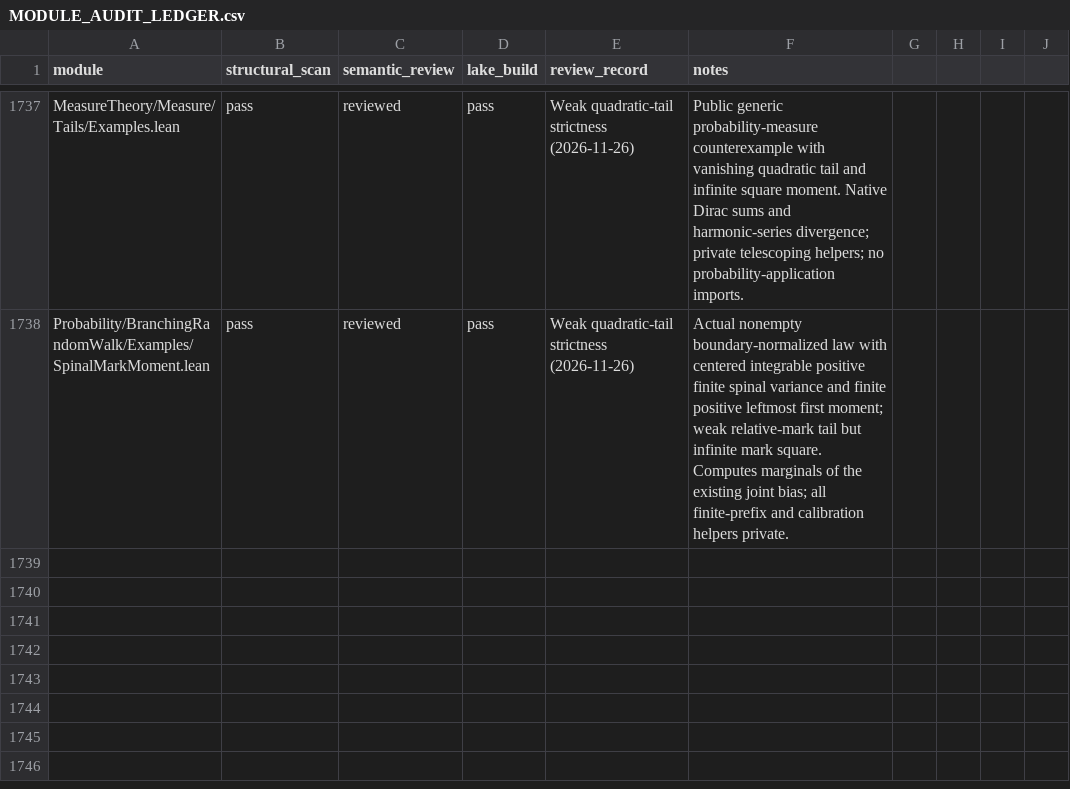
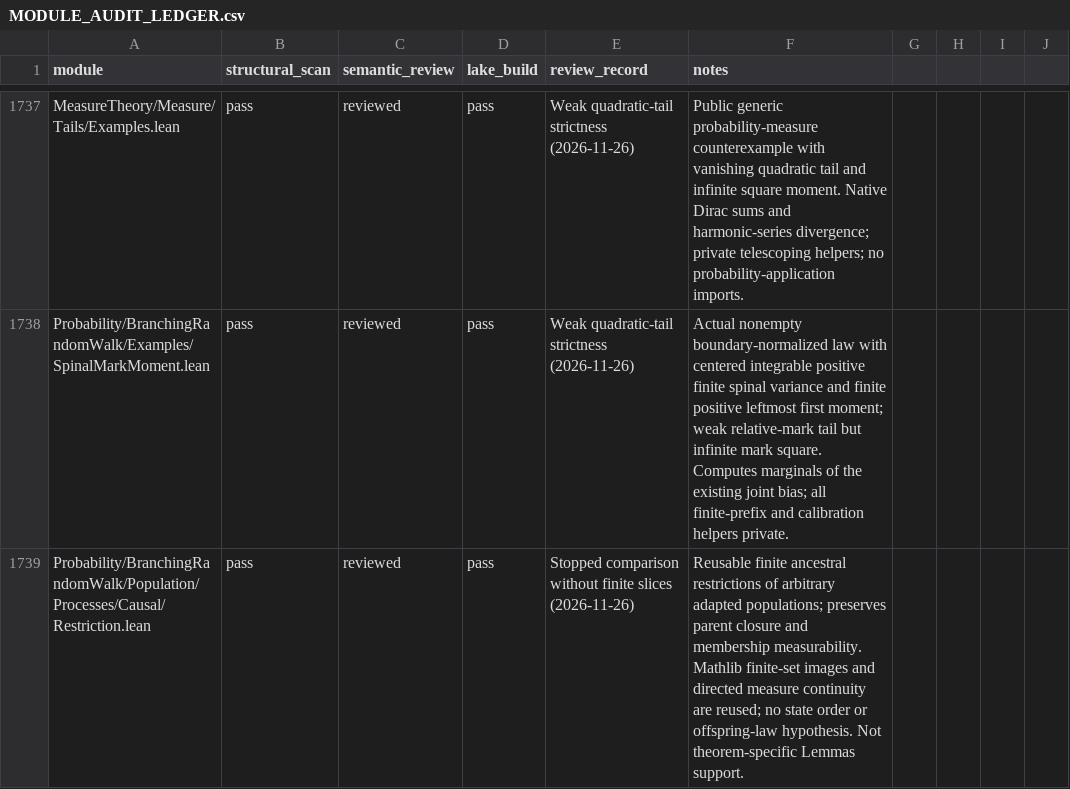
Before and after one commit to maix00/BranchingProcess, a CSV file: docs/architecture/MODULE_AUDIT_LEDGER.csv, drawn as a sheet; only a part is shown, gaps mark what is left out.

Commit message:
Generalize stopped selection comparison and verify the fourth-moment speed proof

```diff
--- a/docs/architecture/MODULE_AUDIT_LEDGER.csv
+++ b/docs/architecture/MODULE_AUDIT_LEDGER.csv
@@ -1738 +1738,2 @@ MeasureTheory/Measure/Tails/Examples.lean,pass,reviewed,pass,Weak quadratic-tail
 Probability/BranchingRandomWalk/Examples/SpinalMarkMoment.lean,pass,reviewed,pass,Weak quadratic-tail strictness (2026-11-26),Actual nonempty boundary-normalized law with centered integrable positive finite spinal variance and finite positive leftmost first moment; weak relative-mark tail but infinite mark square. Computes marginals of the existing joint bias; all finite-prefix and calibration helpers private.
+Probability/BranchingRandomWalk/Population/Processes/Causal/Restriction.lean,pass,reviewed,pass,Stopped comparison without finite slices (2026-11-26),"Reusable finite ancestral restrictions of arbitrary adapted populations; preserves parent closure and membership measurability. Mathlib finite-set images and directed measure continuity are reused; no state order or offspring-law hypothesis. Not theorem-specific Lemmas support."
```
Also changed, not shown: 14 other files.
